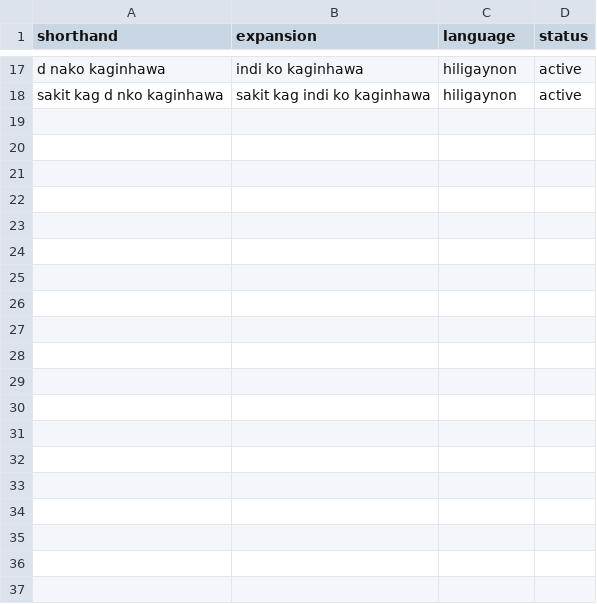
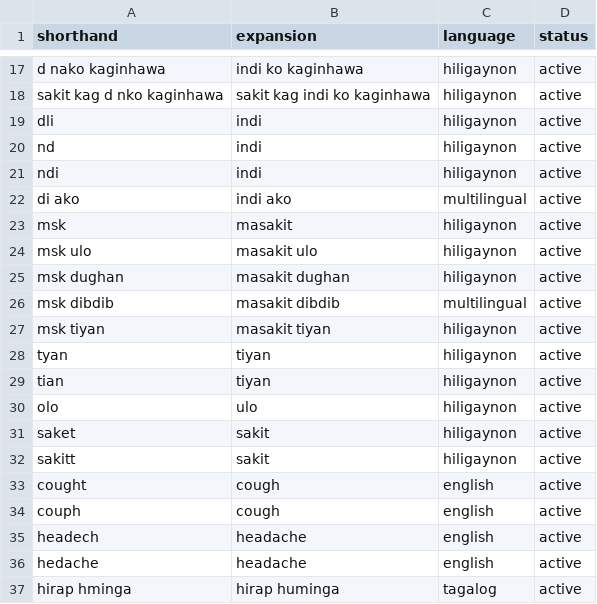
Before and after one commit to ronron475/medconnect, a CSV file: data/nlp/hiligaynon_chat_shorthand.csv, drawn as a sheet; only a part is shown, gaps mark what is left out; the diff covers the shown part only; the diff names each change by its address in the sheet, - before the commit and + after, or states it on an @@ line.

```diff
--- a/data/nlp/hiligaynon_chat_shorthand.csv
+++ b/data/nlp/hiligaynon_chat_shorthand.csv
+row 19: dli | indi | hiligaynon | active
+row 20: nd | indi | hiligaynon | active
+row 21: ndi | indi | hiligaynon | active
+row 22: di ako | indi ako | multilingual | active
+row 23: msk | masakit | hiligaynon | active
+row 24: msk ulo | masakit ulo | hiligaynon | active
+row 25: msk dughan | masakit dughan | hiligaynon | active
+row 26: msk dibdib | masakit dibdib | multilingual | active
+row 27: msk tiyan | masakit tiyan | hiligaynon | active
+row 28: tyan | tiyan | hiligaynon | active
+row 29: tian | tiyan | hiligaynon | active
+row 30: olo | ulo | hiligaynon | active
+row 31: saket | sakit | hiligaynon | active
+row 32: sakitt | sakit | hiligaynon | active
+row 33: cought | cough | english | active
+row 34: couph | cough | english | active
+row 35: headech | headache | english | active
+row 36: hedache | headache | english | active
+row 37: hirap hminga | hirap huminga | tagalog | active
```
Also changed, not shown: 30 added rows elsewhere in this file, data/nlp/body_parts_cds.csv, data/nlp/canonical_symptom_aliases.csv, 24 other files.
